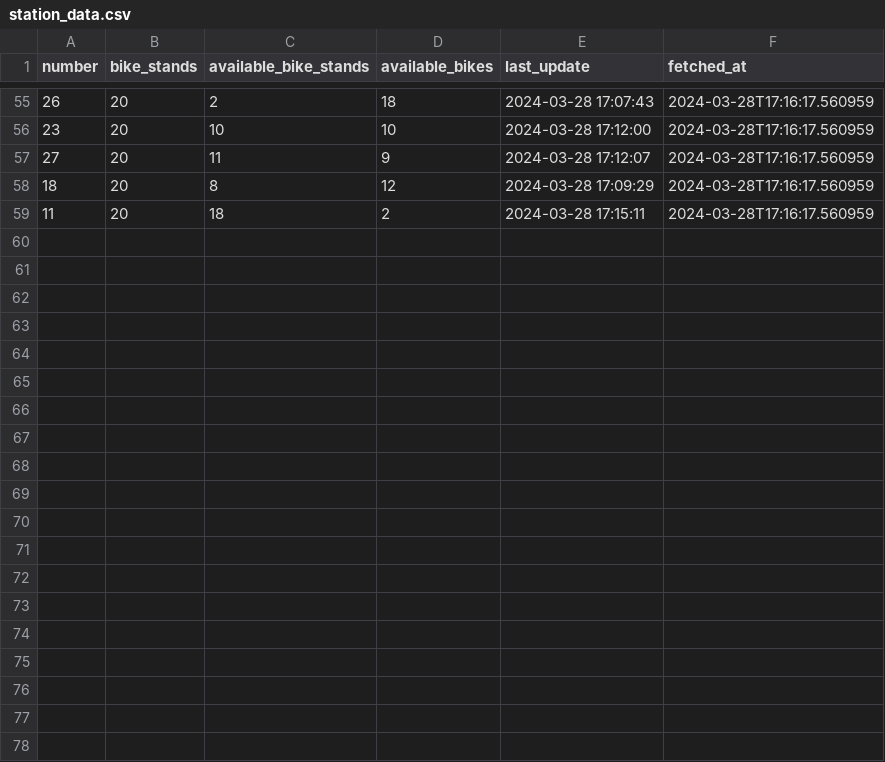
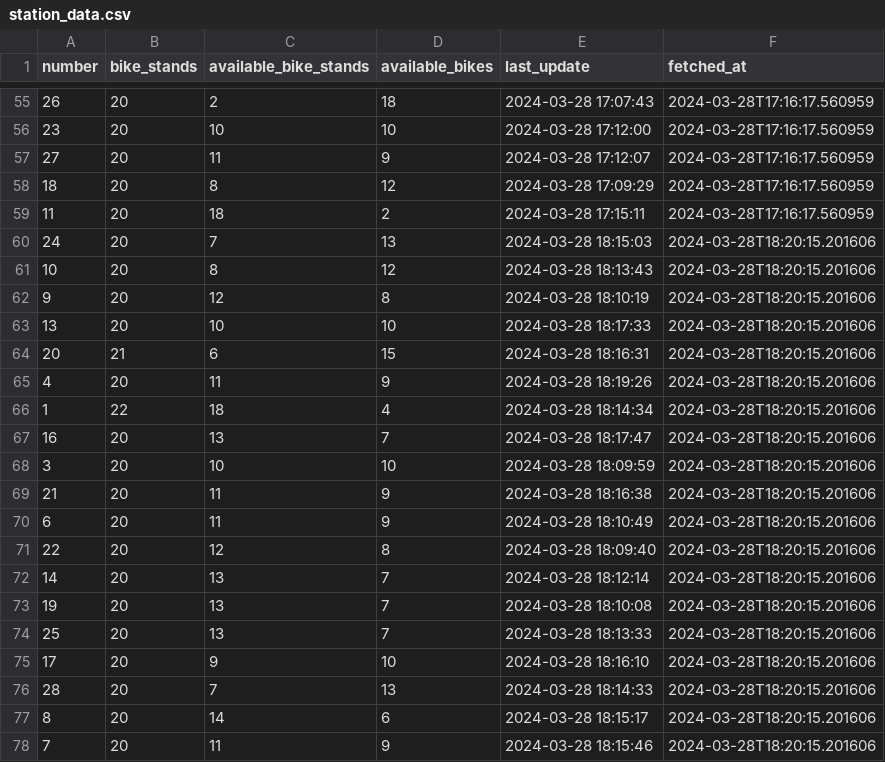
Before and after one commit to PolnerFilip/iis, a CSV file: data/processed/station_data.csv, drawn as a sheet; only a part is shown, gaps mark what is left out; the diff covers the shown part only.

```diff
--- a/data/processed/station_data.csv
+++ b/data/processed/station_data.csv
@@ -59 +59,20 @@ number,bike_stands,available_bike_stands,available_bikes,last_update,fetched_at
 11,20,18,2,2024-03-28 17:15:11,2024-03-28T17:16:17.560959
+24,20,7,13,2024-03-28 18:15:03,2024-03-28T18:20:15.201606
+10,20,8,12,2024-03-28 18:13:43,2024-03-28T18:20:15.201606
+9,20,12,8,2024-03-28 18:10:19,2024-03-28T18:20:15.201606
+13,20,10,10,2024-03-28 18:17:33,2024-03-28T18:20:15.201606
+20,21,6,15,2024-03-28 18:16:31,2024-03-28T18:20:15.201606
+4,20,11,9,2024-03-28 18:19:26,2024-03-28T18:20:15.201606
+1,22,18,4,2024-03-28 18:14:34,2024-03-28T18:20:15.201606
+16,20,13,7,2024-03-28 18:17:47,2024-03-28T18:20:15.201606
+3,20,10,10,2024-03-28 18:09:59,2024-03-28T18:20:15.201606
+21,20,11,9,2024-03-28 18:16:38,2024-03-28T18:20:15.201606
+6,20,11,9,2024-03-28 18:10:49,2024-03-28T18:20:15.201606
+22,20,12,8,2024-03-28 18:09:40,2024-03-28T18:20:15.201606
+14,20,13,7,2024-03-28 18:12:14,2024-03-28T18:20:15.201606
+19,20,13,7,2024-03-28 18:10:08,2024-03-28T18:20:15.201606
+25,20,13,7,2024-03-28 18:13:33,2024-03-28T18:20:15.201606
+17,20,9,10,2024-03-28 18:16:10,2024-03-28T18:20:15.201606
+28,20,7,13,2024-03-28 18:14:33,2024-03-28T18:20:15.201606
+8,20,14,6,2024-03-28 18:15:17,2024-03-28T18:20:15.201606
+7,20,11,9,2024-03-28 18:15:46,2024-03-28T18:20:15.201606
```
Also changed, not shown: 10 added rows elsewhere in this file, data/processed/stations/station_11.csv, data/processed/stations/station_12.csv, 29 other files.
